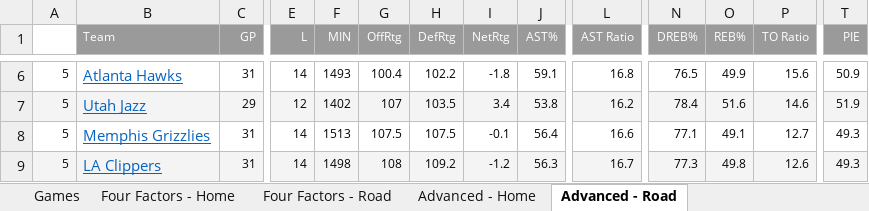
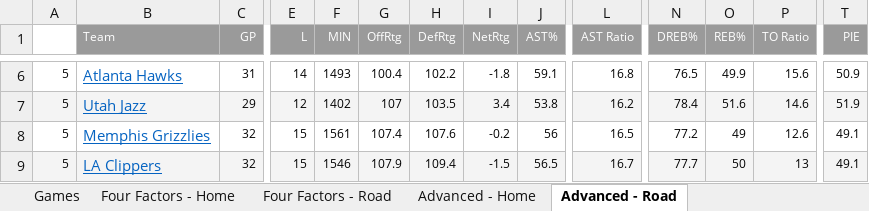
Before and after one commit to dlgoldman/DS-SF-30, an Excel workbook: final-project/3/NBA_Project.xlsx, sheet Advanced - Road, drawn as a sheet; only a part is shown, gaps mark what is left out; values as stored, in another font and other column widths than the file's, no borders; the diff covers the shown part only; the diff names each change by its address in the sheet, - before the commit and + after, or states it on an @@ line.

```diff
--- a/final-project/3/NBA_Project.xlsx (sheet Advanced - Road)
+++ b/final-project/3/NBA_Project.xlsx (sheet Advanced - Road)
-C8:C9 (GP): 31
+C8:C9 (GP): 32
-E8:E9 (L): 14
+E8:E9 (L): 15
-F8 (MIN): 1513
+F8 (MIN): 1561
-G8 (OffRtg): 107.5
+G8 (OffRtg): 107.4
-H8 (DefRtg): 107.5
+H8 (DefRtg): 107.6
-I8 (NetRtg): -0.1
+I8 (NetRtg): -0.2
-J8 (AST%): 56.4
+J8 (AST%): 56
-L8 (AST Ratio): 16.6
+L8 (AST Ratio): 16.5
-N8 (DREB%): 77.1
+N8 (DREB%): 77.2
-O8 (REB%): 49.1
+O8 (REB%): 49
-P8 (TO Ratio): 12.7
+P8 (TO Ratio): 12.6
-T8:T9 (PIE): 49.3
+T8:T9 (PIE): 49.1
-F9 (MIN): 1498
+F9 (MIN): 1546
-G9 (OffRtg): 108
+G9 (OffRtg): 107.9
-H9 (DefRtg): 109.2
+H9 (DefRtg): 109.4
-I9 (NetRtg): -1.2
+I9 (NetRtg): -1.5
-J9 (AST%): 56.3
+J9 (AST%): 56.5
-N9 (DREB%): 77.3
+N9 (DREB%): 77.7
-O9 (REB%): 49.8
+O9 (REB%): 50
-P9 (TO Ratio): 12.6
+P9 (TO Ratio): 13
```
Also changed, not shown: 120 edited cells elsewhere in this sheet, sheet Games, sheet Advanced - Home, sheet Four Factors - Home, sheet Four Factors - Road, hidden cells.
